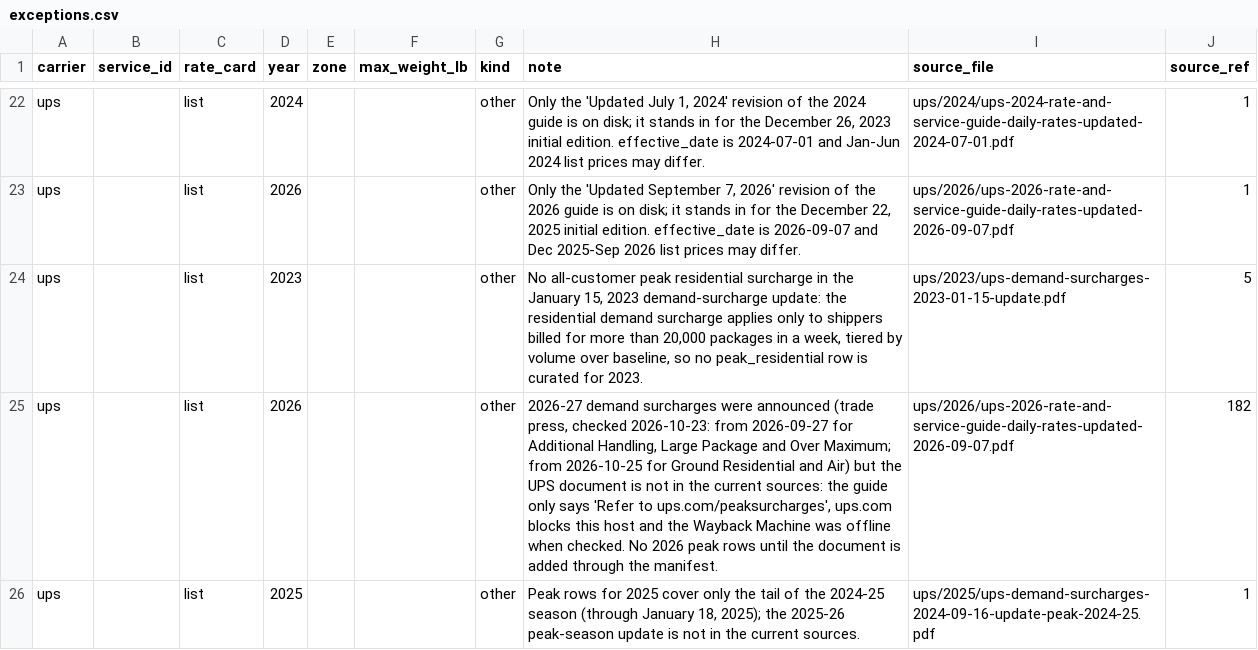
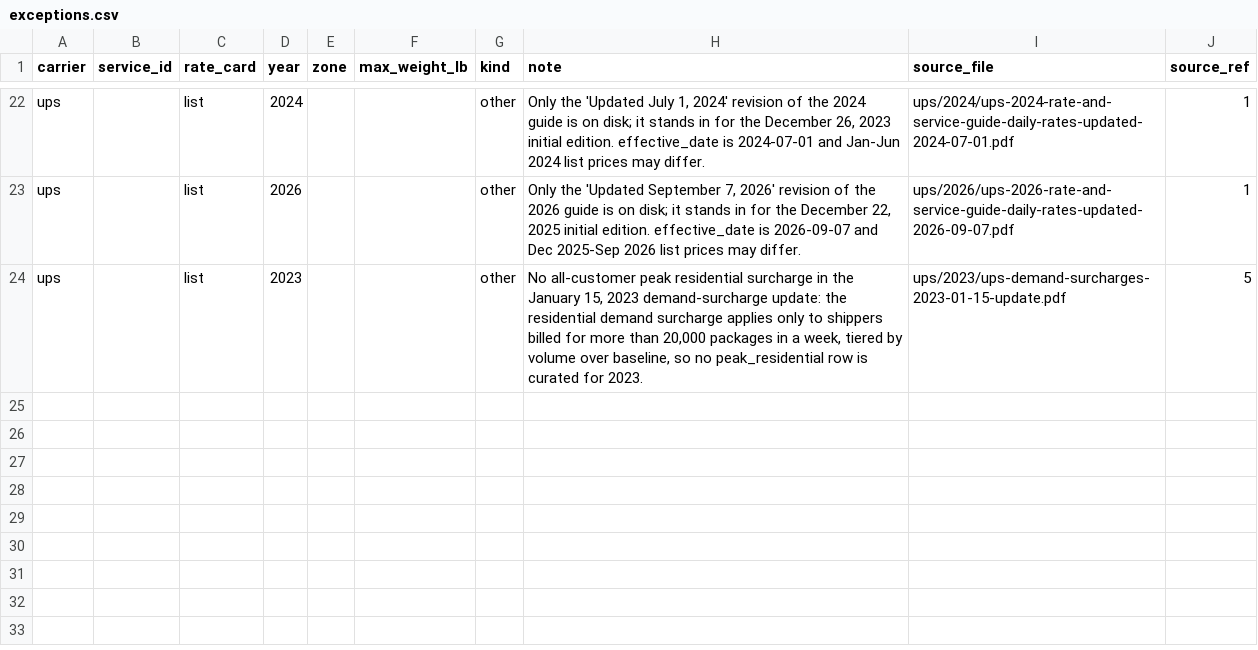
Before and after one commit to aivuk/parcel-rates, a CSV file: data/processed/ups/exceptions.csv, drawn as a sheet; only a part is shown, gaps mark what is left out; the diff names each change by its address in the sheet, - before the commit and + after, or states it on an @@ line.

Commit message:
feat(ups): demand surcharges for the 2025-26 and 2026-27 seasons
UPS moved the demand-surcharge PDF to assets.ups.com in 2025; discovery finds the August 28,
2025 and August 26, 2026 updates there. Their windows are curated with page and quote, so UPS
2025 and 2026 peak quotes now carry demand surcharges, and the limitation note goes.

Closes #14

```diff
--- a/data/processed/ups/exceptions.csv
+++ b/data/processed/ups/exceptions.csv
-row 25: ups |  | list | 2026 |  |  | other | 2026-27 demand surcharges were announced (trade press, checked 2026-10-23: from 2026-09-27 for Additional Handling, Large Package and Over Maximum; from 2026-10-25 for Ground Residential and Air) but the UPS document is not in the current sources: the guide only says 'Refer to ups.com/peaksurcharges', ups.com blocks this host and the Wayback Machine was offline when checked. No 2026 peak rows until the document is added through the manifest. | ups/2026/ups-2026-rate-and-service-guide-daily-rates-updated-2026-09-07.pdf | 182
-row 26: ups |  | list | 2025 |  |  | other | Peak rows for 2025 cover only the tail of the 2024-25 season (through January 18, 2025); the 2025-26 peak-season update is not in the current sources. | ups/2025/ups-demand-surcharges-2024-09-16-update-peak-2024-25.pdf | 1
```
Also changed, not shown: 9 other files.
